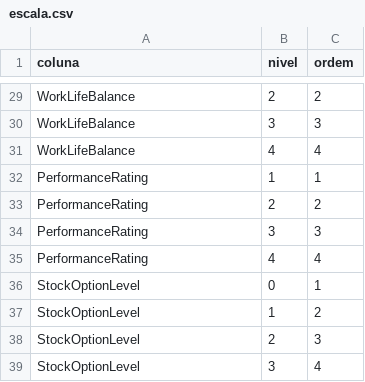
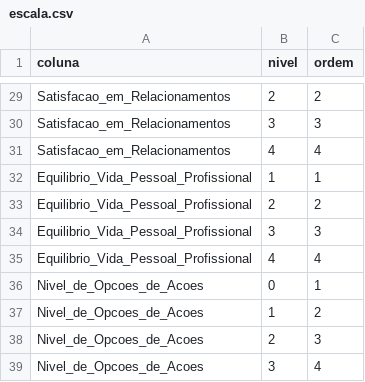
Before and after one commit to annamariaoliveira/project-rh, a CSV file: data/processed/escala.csv, drawn as a sheet; only a part is shown, gaps mark what is left out; the diff covers the shown part only; the diff names each change by its address in the sheet, - before the commit and + after, or states it on an @@ line.

```diff
--- a/data/processed/escala.csv
+++ b/data/processed/escala.csv
-A29:A31 (coluna): WorkLifeBalance
+A29:A31 (coluna): Satisfacao_em_Relacionamentos
-A32:A35 (coluna): PerformanceRating
+A32:A35 (coluna): Equilibrio_Vida_Pessoal_Profissional
-A36:A39 (coluna): StockOptionLevel
+A36:A39 (coluna): Nivel_de_Opcoes_de_Acoes
```
Also changed, not shown: 27 edited cells elsewhere in this file, data/processed/dicionario.csv, 2 other files.
